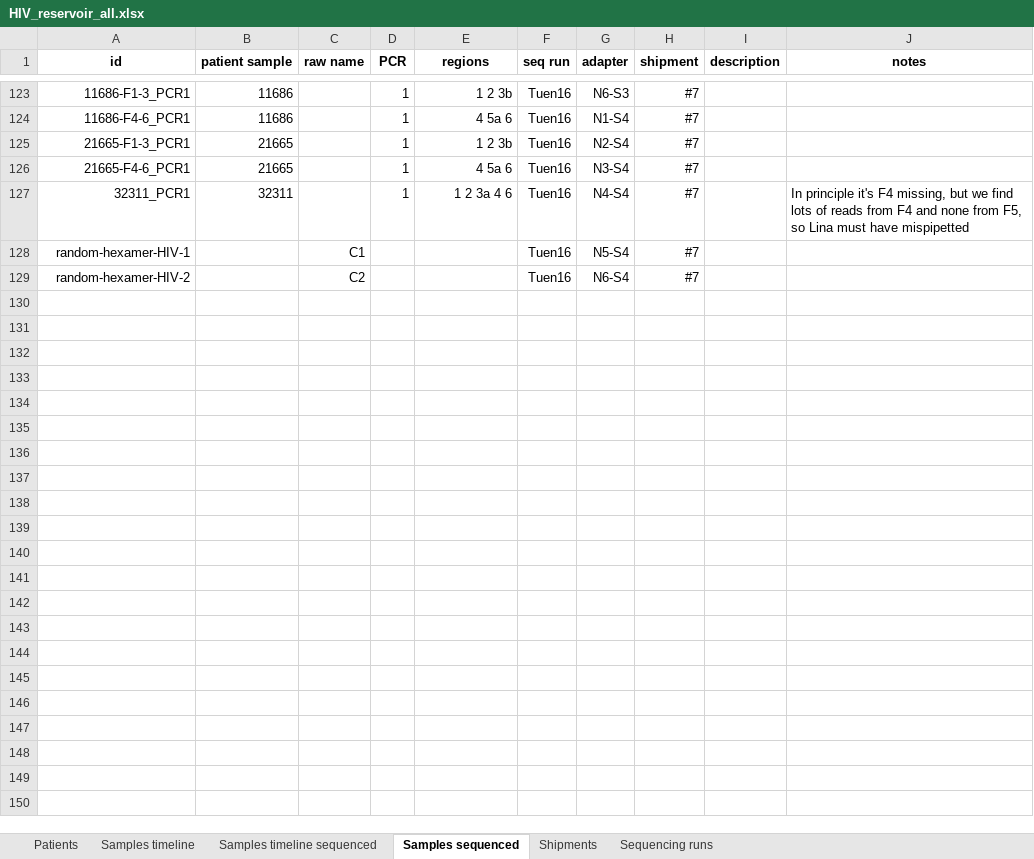
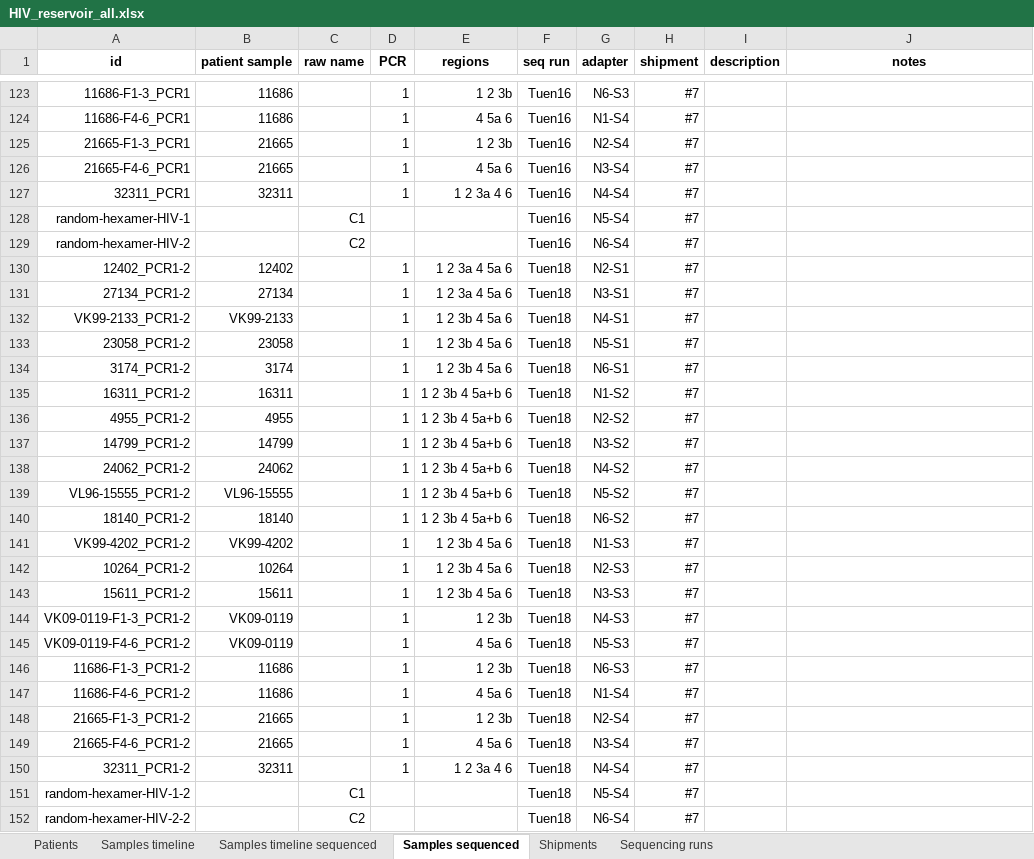
Before and after one commit to iosonofabio/hivwholeseq, an Excel workbook: hivwholeseq/tables/HIV_reservoir_all.xlsx, sheet Samples sequenced, drawn as a sheet; only a part is shown, gaps mark what is left out; values as stored, in another font and other column widths than the file's, no borders; the diff covers the shown part only; the diff names each change by its address in the sheet, - before the commit and + after, or states it on an @@ line.

Commit message:
Some patient work, working on build_consensus

```diff
--- a/hivwholeseq/tables/HIV_reservoir_all.xlsx (sheet Samples sequenced)
+++ b/hivwholeseq/tables/HIV_reservoir_all.xlsx (sheet Samples sequenced)
-J127 (notes): In principle it's F4 missing, but we find lots of reads from F4 and none from F5, so Lina must have mispipetted
+J127 (notes): (empty)
+row 130: 12402_PCR1-2 | 12402 |  | 1 | 1 2 3a 4 5a 6 | Tuen18 | N2-S1 | #7
+row 131: 27134_PCR1-2 | 27134 |  | 1 | 1 2 3a 4 5a 6 | Tuen18 | N3-S1 | #7
+row 132: VK99-2133_PCR1-2 | VK99-2133 |  | 1 | 1 2 3b 4 5a 6 | Tuen18 | N4-S1 | #7
+row 133: 23058_PCR1-2 | 23058 |  | 1 | 1 2 3b 4 5a 6 | Tuen18 | N5-S1 | #7
+row 134: 3174_PCR1-2 | 3174 |  | 1 | 1 2 3b 4 5a 6 | Tuen18 | N6-S1 | #7
+row 135: 16311_PCR1-2 | 16311 |  | 1 | 1 2 3b 4 5a+b 6 | Tuen18 | N1-S2 | #7
+row 136: 4955_PCR1-2 | 4955 |  | 1 | 1 2 3b 4 5a+b 6 | Tuen18 | N2-S2 | #7
+row 137: 14799_PCR1-2 | 14799 |  | 1 | 1 2 3b 4 5a+b 6 | Tuen18 | N3-S2 | #7
+row 138: 24062_PCR1-2 | 24062 |  | 1 | 1 2 3b 4 5a+b 6 | Tuen18 | N4-S2 | #7
+row 139: VL96-15555_PCR1-2 | VL96-15555 |  | 1 | 1 2 3b 4 5a+b 6 | Tuen18 | N5-S2 | #7
+row 140: 18140_PCR1-2 | 18140 |  | 1 | 1 2 3b 4 5a+b 6 | Tuen18 | N6-S2 | #7
+row 141: VK99-4202_PCR1-2 | VK99-4202 |  | 1 | 1 2 3b 4 5a 6 | Tuen18 | N1-S3 | #7
+row 142: 10264_PCR1-2 | 10264 |  | 1 | 1 2 3b 4 5a 6 | Tuen18 | N2-S3 | #7
+row 143: 15611_PCR1-2 | 15611 |  | 1 | 1 2 3b 4 5a 6 | Tuen18 | N3-S3 | #7
+row 144: VK09-0119-F1-3_PCR1-2 | VK09-0119 |  | 1 | 1 2 3b | Tuen18 | N4-S3 | #7
+row 145: VK09-0119-F4-6_PCR1-2 | VK09-0119 |  | 1 | 4 5a 6 | Tuen18 | N5-S3 | #7
+row 146: 11686-F1-3_PCR1-2 | 11686 |  | 1 | 1 2 3b | Tuen18 | N6-S3 | #7
+row 147: 11686-F4-6_PCR1-2 | 11686 |  | 1 | 4 5a 6 | Tuen18 | N1-S4 | #7
+row 148: 21665-F1-3_PCR1-2 | 21665 |  | 1 | 1 2 3b | Tuen18 | N2-S4 | #7
+row 149: 21665-F4-6_PCR1-2 | 21665 |  | 1 | 4 5a 6 | Tuen18 | N3-S4 | #7
+row 150: 32311_PCR1-2 | 32311 |  | 1 | 1 2 3a 4 6 | Tuen18 | N4-S4 | #7
+row 151: random-hexamer-HIV-1-2 |  | C1 |  |  | Tuen18 | N5-S4 | #7
+row 152: random-hexamer-HIV-2-2 |  | C2 |  |  | Tuen18 | N6-S4 | #7
```
Also changed, not shown: 2 edited cells elsewhere in this sheet, sheet Samples timeline, sheet Sequencing runs, sheet Samples timeline sequenced, sheet Shipments, 8 other files.
